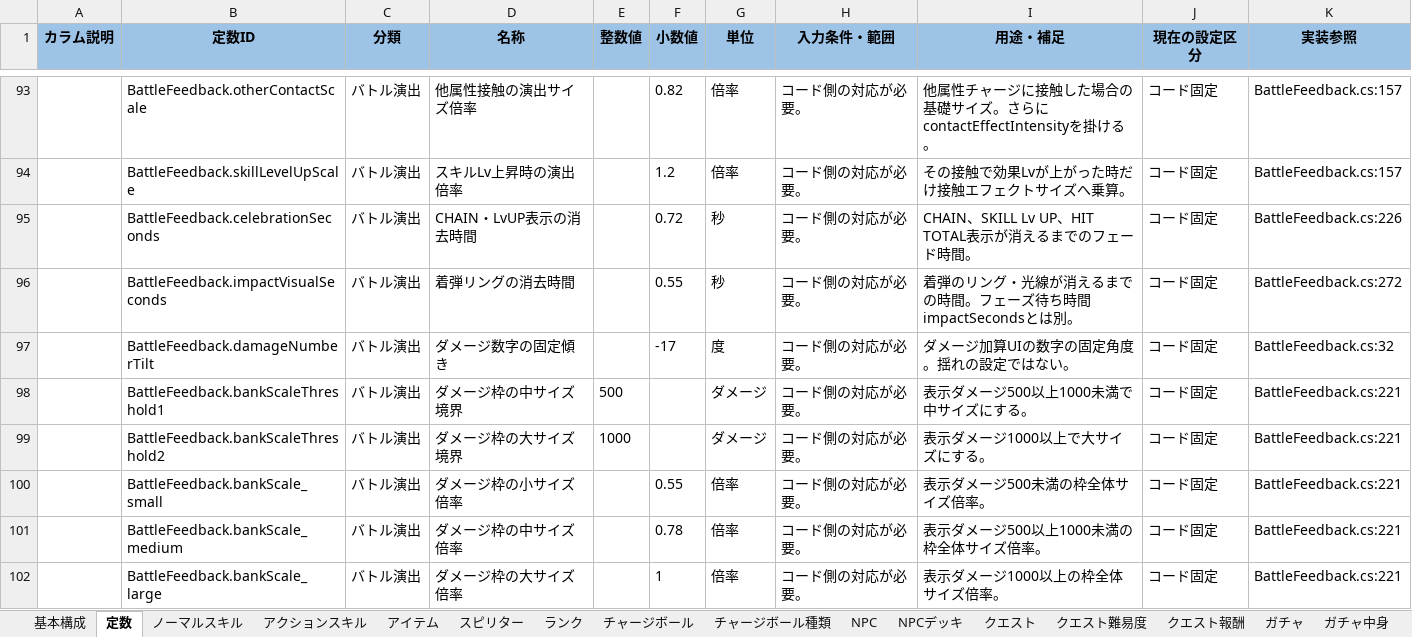
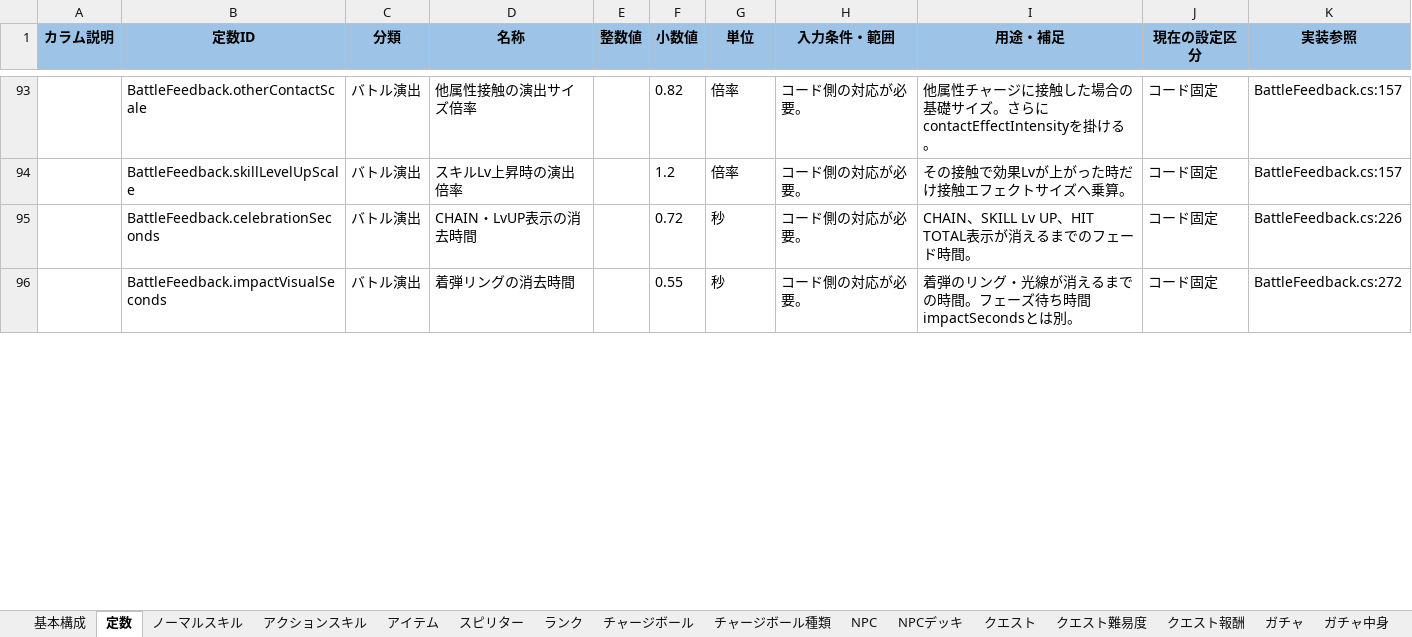
Before and after one commit to don6204/ohajikiChains, an Excel workbook: おはじきチェインズ/MasterData.xlsx, sheet 定数, drawn as a sheet; only a part is shown, gaps mark what is left out; values as stored, in another font and other column widths than the file's, no borders; removed rows and columns are numbered as before the commit, all else as after; the diff covers the shown part only; the diff names each change by its address in the sheet, - before the commit and + after, or states it on an @@ line.

```diff
--- a/おはじきチェインズ/MasterData.xlsx (sheet 定数)
+++ b/おはじきチェインズ/MasterData.xlsx (sheet 定数)
-row 97:  | BattleFeedback.damageNumberTilt | バトル演出 | ダメージ数字の固定傾き |  | -17 | 度 | コード側の対応が必要。 | ダメージ加算UIの数字の固定角度。揺れの設定ではない。 | コード固定 | BattleFeedback.cs:32
-row 98:  | BattleFeedback.bankScaleThreshold1 | バトル演出 | ダメージ枠の中サイズ境界 | 500 |  | ダメージ | コード側の対応が必要。 | 表示ダメージ500以上1000未満で中サイズにする。 | コード固定 | BattleFeedback.cs:221
-row 99:  | BattleFeedback.bankScaleThreshold2 | バトル演出 | ダメージ枠の大サイズ境界 | 1000 |  | ダメージ | コード側の対応が必要。 | 表示ダメージ1000以上で大サイズにする。 | コード固定 | BattleFeedback.cs:221
-row 100:  | BattleFeedback.bankScale_small | バトル演出 | ダメージ枠の小サイズ倍率 |  | 0.55 | 倍率 | コード側の対応が必要。 | 表示ダメージ500未満の枠全体サイズ倍率。 | コード固定 | BattleFeedback.cs:221
-row 101:  | BattleFeedback.bankScale_medium | バトル演出 | ダメージ枠の中サイズ倍率 |  | 0.78 | 倍率 | コード側の対応が必要。 | 表示ダメージ500以上1000未満の枠全体サイズ倍率。 | コード固定 | BattleFeedback.cs:221
-row 102:  | BattleFeedback.bankScale_large | バトル演出 | ダメージ枠の大サイズ倍率 |  | 1 | 倍率 | コード側の対応が必要。 | 表示ダメージ1000以上の枠全体サイズ倍率。 | コード固定 | BattleFeedback.cs:221
```
Also changed, not shown: 7 added rows and 22 edited cells elsewhere in this sheet, sheet スピリター, 37 other files.
